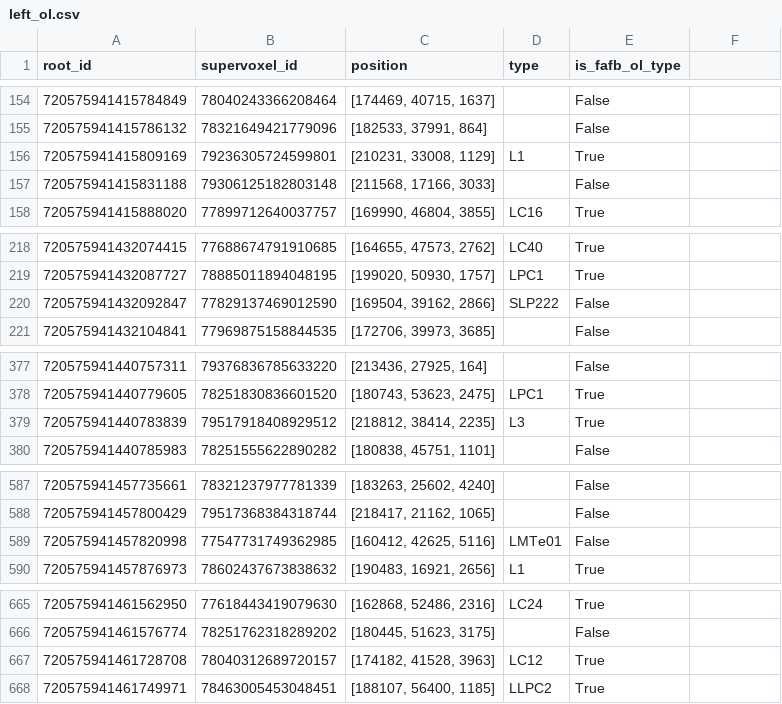
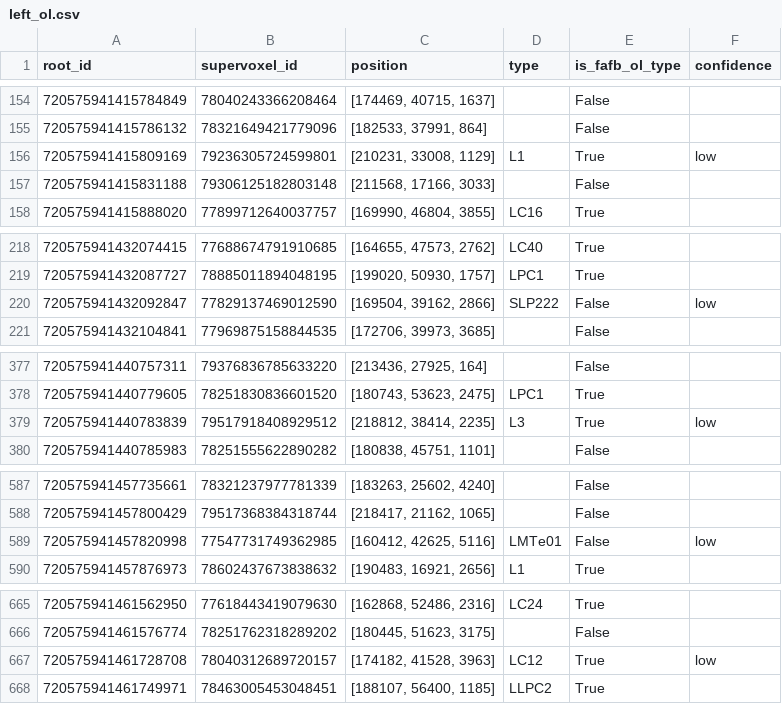
Before and after one commit to murthylab/ntac_banc_ol_types, a CSV file: data/850/ol_boundary/left_ol.csv, drawn as a sheet; only a part is shown, gaps mark what is left out; the diff covers the shown part only.

```diff
--- a/data/850/ol_boundary/left_ol.csv
+++ b/data/850/ol_boundary/left_ol.csv
@@ -1 +1 @@
-root_id,supervoxel_id,position,type,is_fafb_ol_type
+root_id,supervoxel_id,position,type,is_fafb_ol_type,confidence
@@ -156 +156 @@ root_id,supervoxel_id,position,type,is_fafb_ol_type
-720575941415809169,79236305724599801,"[210231, 33008, 1129]",L1,True
+720575941415809169,79236305724599801,"[210231, 33008, 1129]",L1,True,low
@@ -220 +220 @@ root_id,supervoxel_id,position,type,is_fafb_ol_type
-720575941432092847,77829137469012590,"[169504, 39162, 2866]",SLP222,False
+720575941432092847,77829137469012590,"[169504, 39162, 2866]",SLP222,False,low
@@ -379 +379 @@ root_id,supervoxel_id,position,type,is_fafb_ol_type
-720575941440783839,79517918408929512,"[218812, 38414, 2235]",L3,True
+720575941440783839,79517918408929512,"[218812, 38414, 2235]",L3,True,low
@@ -589 +589 @@ root_id,supervoxel_id,position,type,is_fafb_ol_type
-720575941457820998,77547731749362985,"[160412, 42625, 5116]",LMTe01,False
+720575941457820998,77547731749362985,"[160412, 42625, 5116]",LMTe01,False,low
@@ -667 +667 @@ root_id,supervoxel_id,position,type,is_fafb_ol_type
-720575941461728708,78040312689720157,"[174182, 41528, 3963]",LC12,True
+720575941461728708,78040312689720157,"[174182, 41528, 3963]",LC12,True,low
```
Also changed, not shown: 47 edited cells elsewhere in this file, data/850/ol_boundary/bilateral.csv, data/850/ol_intrinsic/bilateral.csv, 6 other files.
